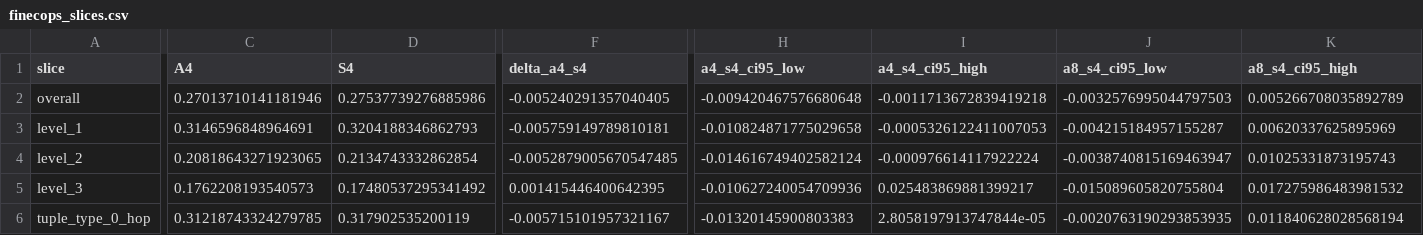
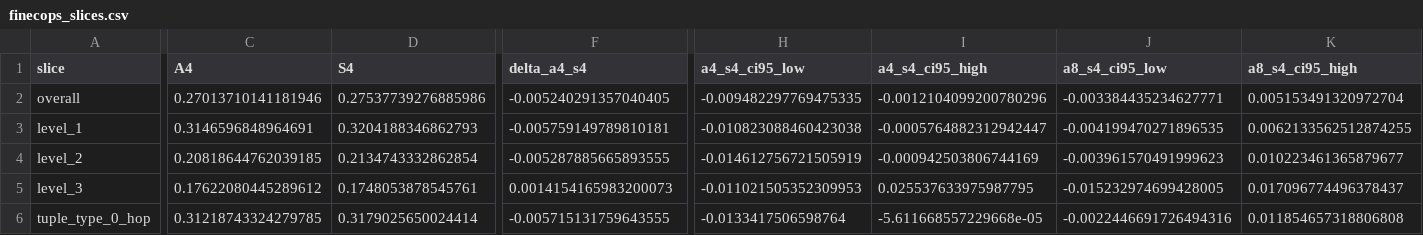
Before and after one commit to TarunTomar122/attention-is-all-you-need-for-vlms, a CSV file: docs/results/finecops/finecops_slices.csv, drawn as a sheet; only a part is shown, gaps mark what is left out; the diff covers the shown part only; the diff names each change by its address in the sheet, - before the commit and + after, or states it on an @@ line.

```diff
--- a/docs/results/finecops/finecops_slices.csv
+++ b/docs/results/finecops/finecops_slices.csv
-H2 (a4_s4_ci95_low): -0.009420467576680648
+H2 (a4_s4_ci95_low): -0.009482297769475335
-I2 (a4_s4_ci95_high): -0.0011713672839419218
+I2 (a4_s4_ci95_high): -0.0012104099200780296
-J2 (a8_s4_ci95_low): -0.0032576995044797503
+J2 (a8_s4_ci95_low): -0.003384435234627771
-K2 (a8_s4_ci95_high): 0.005266708035892789
+K2 (a8_s4_ci95_high): 0.005153491320972704
-H3 (a4_s4_ci95_low): -0.010824871775029658
+H3 (a4_s4_ci95_low): -0.010823088460423038
-I3 (a4_s4_ci95_high): -0.0005326122411007053
+I3 (a4_s4_ci95_high): -0.0005764882312942447
-J3 (a8_s4_ci95_low): -0.004215184957155287
+J3 (a8_s4_ci95_low): -0.004199470271896535
-K3 (a8_s4_ci95_high): 0.00620337625895969
+K3 (a8_s4_ci95_high): 0.0062133562512874255
-C4 (A4): 0.20818643271923065
+C4 (A4): 0.20818644762039185
-F4 (delta_a4_s4): -0.0052879005670547485
+F4 (delta_a4_s4): -0.005287885665893555
-H4 (a4_s4_ci95_low): -0.014616749402582124
+H4 (a4_s4_ci95_low): -0.014612756721505919
-I4 (a4_s4_ci95_high): -0.000976614117922224
+I4 (a4_s4_ci95_high): -0.000942503806744169
-J4 (a8_s4_ci95_low): -0.0038740815169463947
+J4 (a8_s4_ci95_low): -0.003961570491999623
-K4 (a8_s4_ci95_high): 0.01025331873195743
+K4 (a8_s4_ci95_high): 0.010223461365879677
-C5 (A4): 0.1762208193540573
+C5 (A4): 0.17622080445289612
-D5 (S4): 0.17480537295341492
+D5 (S4): 0.1748053878545761
-F5 (delta_a4_s4): 0.001415446400642395
+F5 (delta_a4_s4): 0.0014154165983200073
-H5 (a4_s4_ci95_low): -0.010627240054709936
+H5 (a4_s4_ci95_low): -0.011021505352309953
-I5 (a4_s4_ci95_high): 0.025483869881399217
+I5 (a4_s4_ci95_high): 0.025537633975987795
-J5 (a8_s4_ci95_low): -0.015089605820755804
+J5 (a8_s4_ci95_low): -0.015232974699428005
-K5 (a8_s4_ci95_high): 0.017275986483981532
+K5 (a8_s4_ci95_high): 0.017096774496378437
-D6 (S4): 0.317902535200119
+D6 (S4): 0.3179025650024414
-F6 (delta_a4_s4): -0.005715101957321167
+F6 (delta_a4_s4): -0.005715131759643555
-H6 (a4_s4_ci95_low): -0.01320145900803383
+H6 (a4_s4_ci95_low): -0.0133417506598764
-I6 (a4_s4_ci95_high): 2.8058197913747844e-05
+I6 (a4_s4_ci95_high): -5.611668557229668e-05
-J6 (a8_s4_ci95_low): -0.0020763190293853935
+J6 (a8_s4_ci95_low): -0.0022446691726494316
-K6 (a8_s4_ci95_high): 0.011840628028568194
+K6 (a8_s4_ci95_high): 0.011854657318806808
```
Also changed, not shown: 41 edited cells elsewhere in this file, 38 other files.
